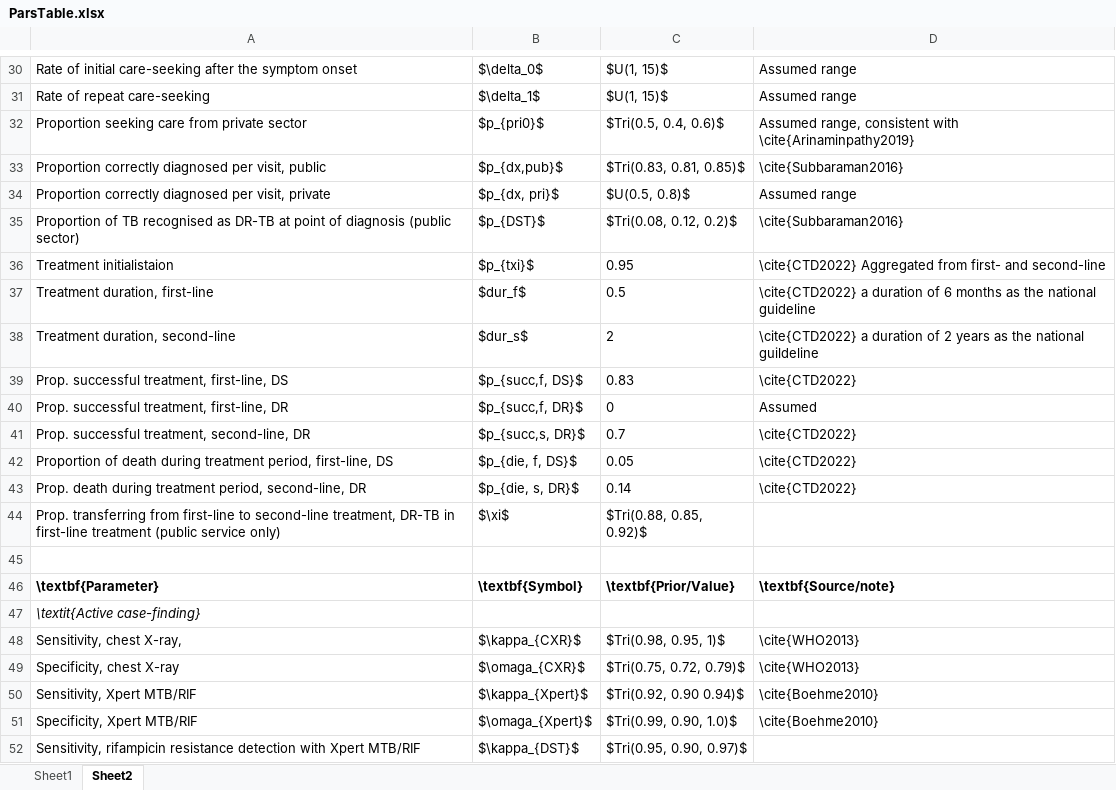
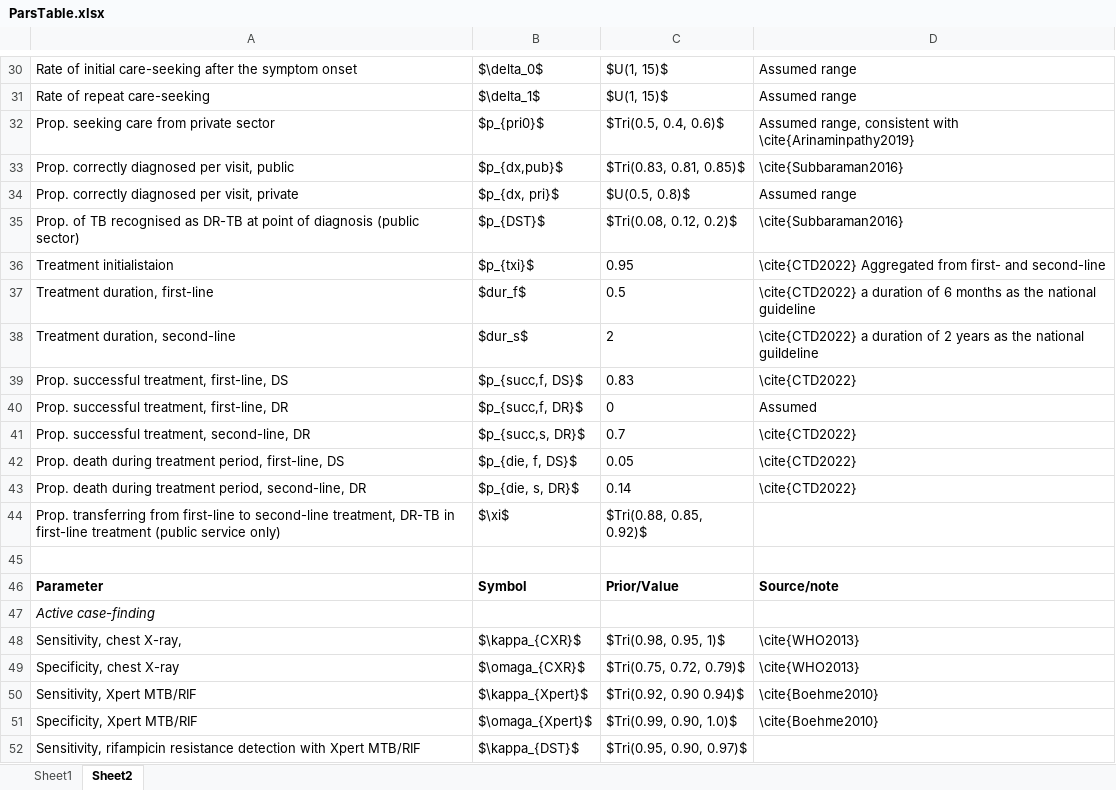
Before and after one commit to TimeWz667/IndTB_ACF, an Excel workbook: docs/ParsTable.xlsx, sheet Sheet2, drawn as a sheet; only a part is shown, gaps mark what is left out; values as stored, in another font and other column widths than the file's, no borders; table styles not drawn; removed rows and columns are numbered as before the commit, all else as after; the diff names each change by its address in the sheet, - before the commit and + after, or states it on an @@ line.

```diff
--- a/docs/ParsTable.xlsx (sheet Sheet2)
+++ b/docs/ParsTable.xlsx (sheet Sheet2)
-A32: Proportion seeking care from private sector
+A32: Prop. seeking care from private sector
-A33: Proportion correctly diagnosed…
+A33: Prop. correctly diagnosed…
-A34: Proportion correctly diagnosed…
+A34: Prop. correctly diagnosed…
-A35: Proportion of TB…
+A35: Prop. of TB…
-A42: Proportion of death during…
+A42: Prop. death during…
-row 46: \textbf{Parameter} | \textbf{Symbol} | \textbf{Prior/Value} | \textbf{Source/note}
+row 46: Parameter | Symbol | Prior/Value | Source/note
-A47: \textit{Active case-finding}
+A47: Active case-finding
```
Also changed, not shown: 7 other files.
